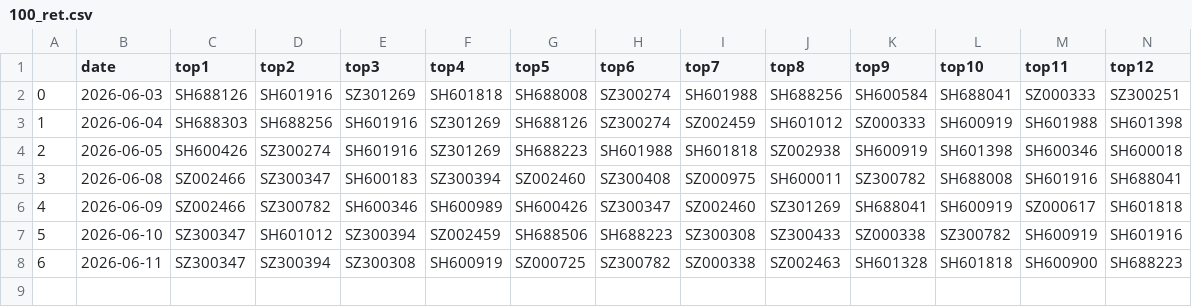
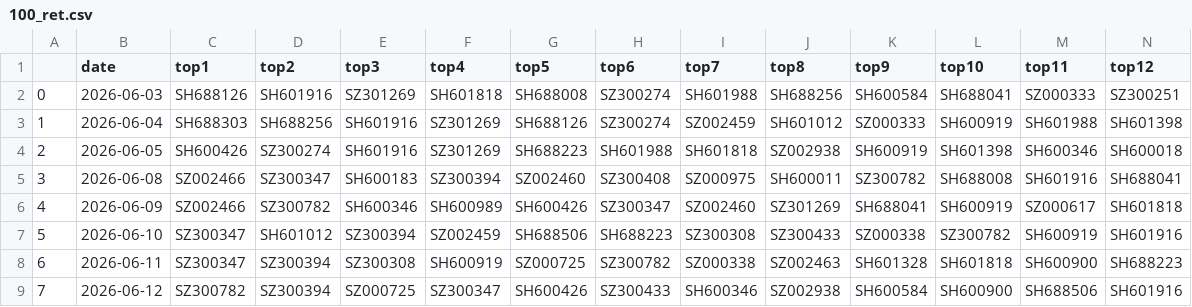
Before and after one commit to oybsu/qlibAssistant, a CSV file: backtest_csv/100_ret.csv, drawn as a sheet; only a part is shown; rows hold the shown columns only; the diff names each change by its address in the sheet, - before the commit and + after, or states it on an @@ line.

```diff
--- a/backtest_csv/100_ret.csv
+++ b/backtest_csv/100_ret.csv
+row 9: 7 | 2026-06-12 | SZ300782 | SZ300394 | SZ000725 | SZ300347 | SH600426 | SZ300433 | SH600346 | SZ002938 | SH600584 | SH600900 | SH688506 | SH601916
```
Also changed, not shown: backtest_csv/100_filter_ret.csv, backtest_csv/50_filter_ret.csv, 11 other files.
